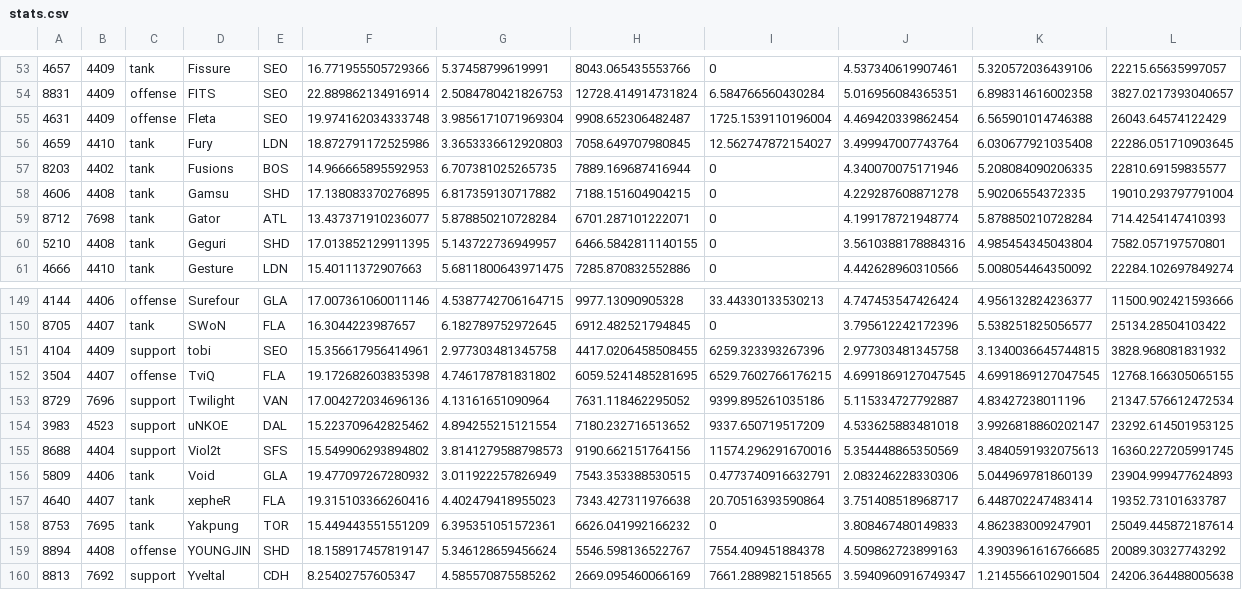
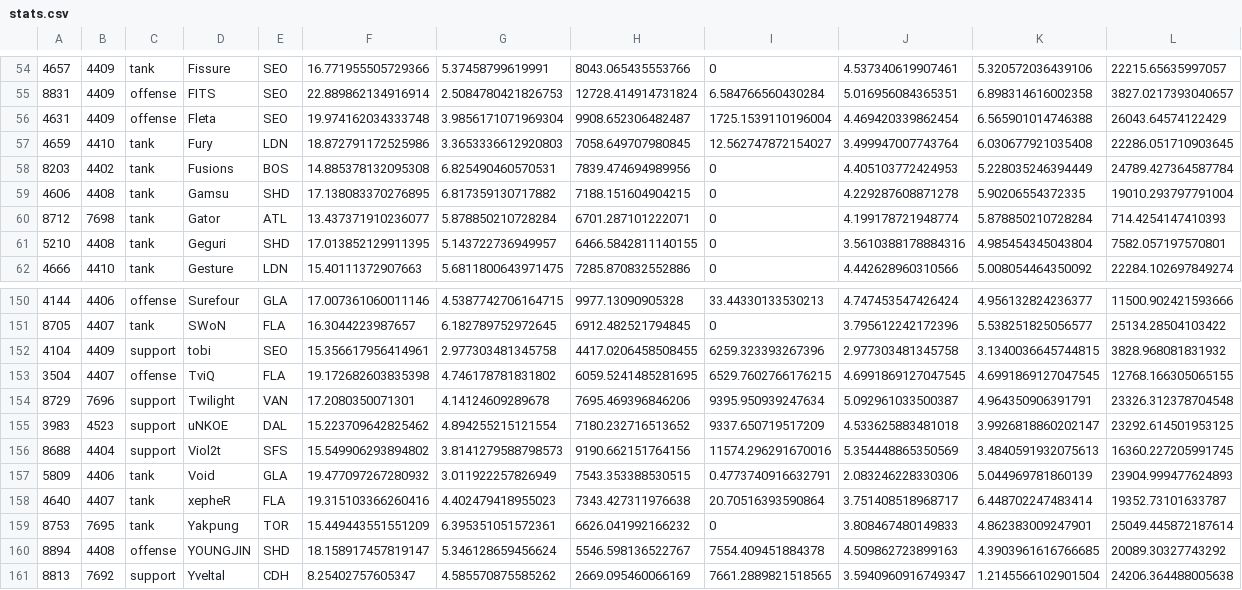
Before and after one commit to nMM456/APCS-backup, a CSV file: Eclipse/OWL_testing/stats.csv, drawn as a sheet; only a part is shown, gaps mark what is left out; the diff covers the shown part only.

```diff
--- a/Eclipse/OWL_testing/stats.csv
+++ b/Eclipse/OWL_testing/stats.csv
@@ -57 +58 @@
-8203, 4402, tank, Fusions, BOS, 14.966665895592953, 6.707381025265735, 7889.169687416944, 0, 4.340070075171946, 5.208084090206335, 22810.69159835577,
+8203, 4402, tank, Fusions, BOS, 14.885378132095308, 6.825490460570531, 7839.474694989956, 0, 4.405103772424953, 5.228035246394449, 24789.427364587784
@@ -153 +154 @@
-8729, 7696, support, Twilight, VAN, 17.004272034696136, 4.13161651090964, 7631.118462295052, 9399.895261035186, 5.115334727792887, 4.83427238011196, 21347.576612472534,
+8729, 7696, support, Twilight, VAN, 17.2080350071301, 4.14124609289678, 7695.469396846206, 9395.950939247634, 5.092961033500387, 4.964350906391791, 23326.312378704548
```
Also changed, not shown: 1 added row and 69 edited cells elsewhere in this file, 1 other file.
